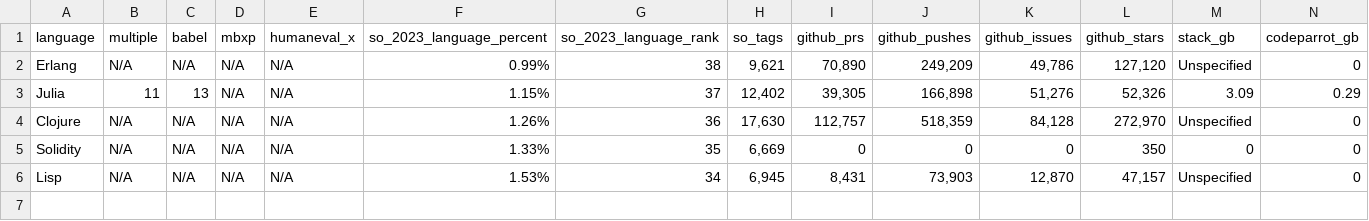
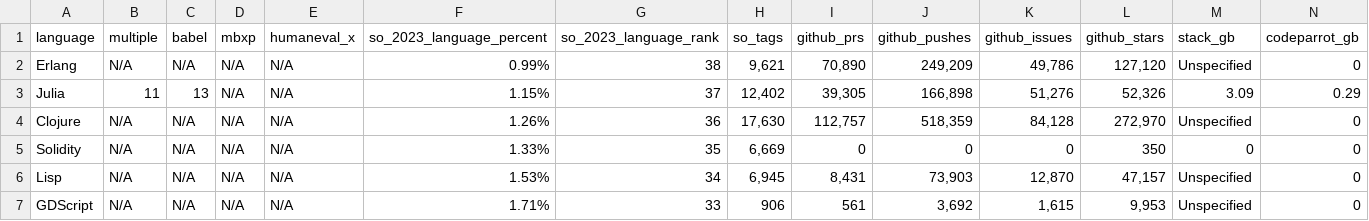
Before and after one commit to 5eqn/continue, a CSV file: docs/docs/languages/languages.csv, drawn as a sheet; only a part is shown; rows hold the shown columns only; the diff names each change by its address in the sheet, - before the commit and + after, or states it on an @@ line.

Commit message:
add gdscript

```diff
--- a/docs/docs/languages/languages.csv
+++ b/docs/docs/languages/languages.csv
+row 7: GDScript | N/A | N/A | N/A | N/A | 1.71% | 33 | 906 | 561 | 3,692 | 1,615 | 9,953 | Unspecified | 0
```
Also changed, not shown: 1 other file.
